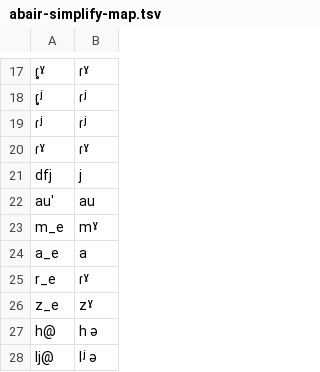
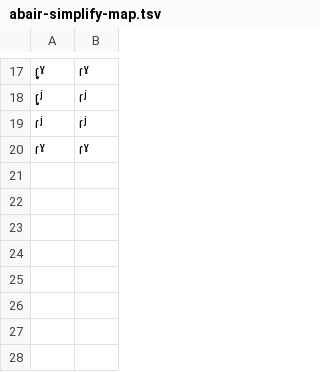
Before and after one commit to jimregan/irish-asr-data, a TSV file: scripts/abair-simplify-map.tsv, drawn as a sheet; only a part is shown, gaps mark what is left out; the diff names each change by its address in the sheet, - before the commit and + after, or states it on an @@ line.

```diff
--- a/scripts/abair-simplify-map.tsv
+++ b/scripts/abair-simplify-map.tsv
-row 21: dfj | j
-row 22: auˈ | au
-row 23: m_e | mˠ
-row 24: a_e | a
-row 25: r_e | ɾˠ
-row 26: z_e | zˠ
-row 27: h@ | h ə
-row 28: lj@ | lʲ ə
```
Also changed, not shown: scripts/normalisations.tsv, 16 other files.
